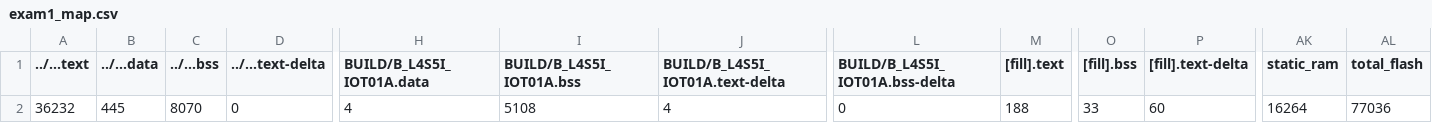
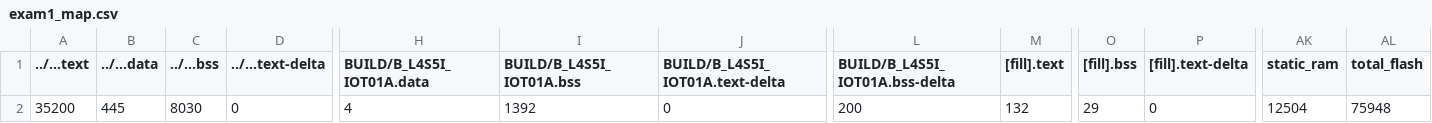
Before and after one commit to byron936/mbedexam1, a CSV file: exam1/BUILD/B_L4S5I_IOT01A/GCC_ARM/exam1_map.csv, drawn as a sheet; only a part is shown, gaps mark what is left out; the diff names each change by its address in the sheet, - before the commit and + after, or states it on an @@ line.

```diff
--- a/exam1/BUILD/B_L4S5I_IOT01A/GCC_ARM/exam1_map.csv
+++ b/exam1/BUILD/B_L4S5I_IOT01A/GCC_ARM/exam1_map.csv
-A2 (../...text): 36232
+A2 (../...text): 35200
-C2 (../...bss): 8070
+C2 (../...bss): 8030
-I2 (BUILD/B_L4S5I_IOT01A.bss): 5108
+I2 (BUILD/B_L4S5I_IOT01A.bss): 1392
-J2 (BUILD/B_L4S5I_IOT01A.text-delta): 4
+J2 (BUILD/B_L4S5I_IOT01A.text-delta): 0
-L2 (BUILD/B_L4S5I_IOT01A.bss-delta): 0
+L2 (BUILD/B_L4S5I_IOT01A.bss-delta): 200
-M2 ([fill].text): 188
+M2 ([fill].text): 132
-O2 ([fill].bss): 33
+O2 ([fill].bss): 29
-P2 ([fill].text-delta): 60
+P2 ([fill].text-delta): 0
-AK2 (static_ram): 16264
+AK2 (static_ram): 12504
-AL2 (total_flash): 77036
+AL2 (total_flash): 75948
```
Also changed, not shown: 14 other files.
